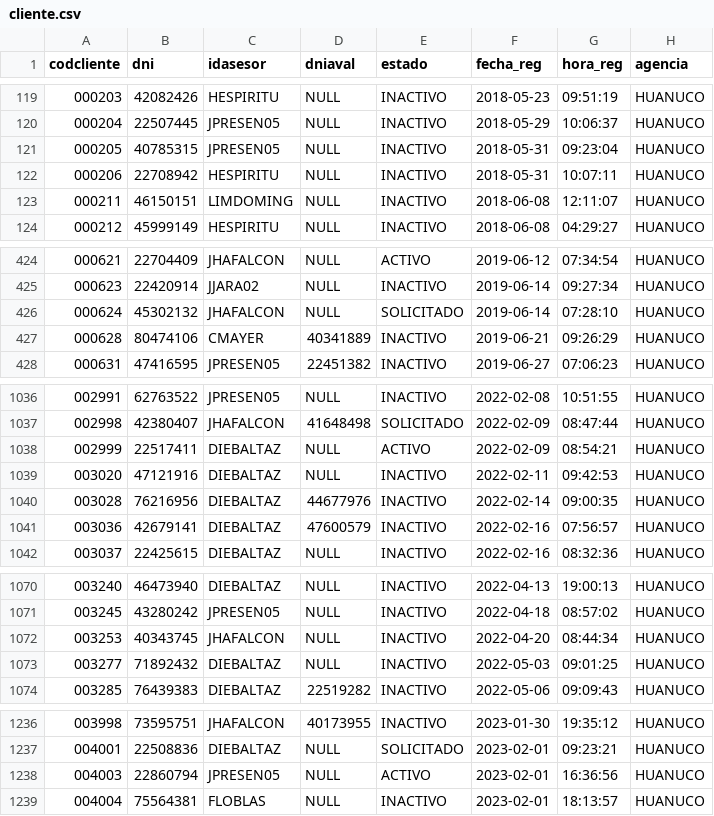
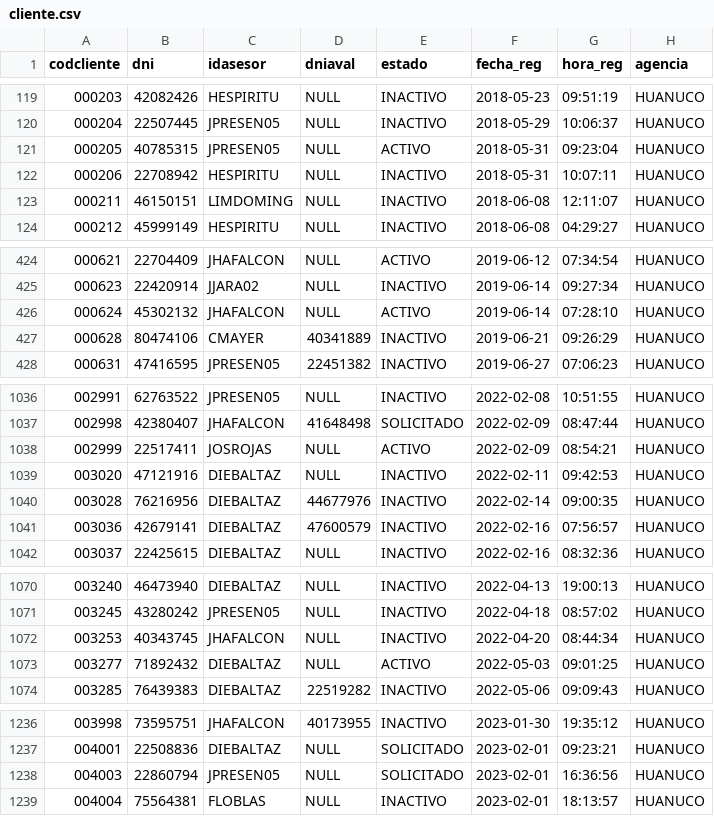
Before and after one commit to ilandbz/fe_falcon, a CSV file: archivos/cliente.csv, drawn as a sheet; only a part is shown, gaps mark what is left out; the diff covers the shown part only.

```diff
--- a/archivos/cliente.csv
+++ b/archivos/cliente.csv
@@ -120,3 +120,3 @@
 "000204","22507445","JPRESEN05",NULL,"INACTIVO","2018-05-29","10:06:37","HUANUCO"
-"000205","40785315","JPRESEN05",NULL,"INACTIVO","2018-05-31","09:23:04","HUANUCO"
+"000205","40785315","JPRESEN05",NULL,"ACTIVO","2018-05-31","09:23:04","HUANUCO"
 "000206","22708942","HESPIRITU",NULL,"INACTIVO","2018-05-31","10:07:11","HUANUCO"
@@ -425,3 +425,3 @@
 "000623","22420914","JJARA02",NULL,"INACTIVO","2019-06-14","09:27:34","HUANUCO"
-"000624","45302132","JHAFALCON",NULL,"SOLICITADO","2019-06-14","07:28:10","HUANUCO"
+"000624","45302132","JHAFALCON",NULL,"ACTIVO","2019-06-14","07:28:10","HUANUCO"
 "000628","80474106","CMAYER","40341889","INACTIVO","2019-06-21","09:26:29","HUANUCO"
@@ -1037,3 +1037,3 @@
 "002998","42380407","JHAFALCON","41648498","SOLICITADO","2022-02-09","08:47:44","HUANUCO"
-"002999","22517411","DIEBALTAZ",NULL,"ACTIVO","2022-02-09","08:54:21","HUANUCO"
+"002999","22517411","JOSROJAS",NULL,"ACTIVO","2022-02-09","08:54:21","HUANUCO"
 "003020","47121916","DIEBALTAZ",NULL,"INACTIVO","2022-02-11","09:42:53","HUANUCO"
@@ -1072,3 +1072,3 @@
 "003253","40343745","JHAFALCON",NULL,"INACTIVO","2022-04-20","08:44:34","HUANUCO"
-"003277","71892432","DIEBALTAZ",NULL,"INACTIVO","2022-05-03","09:01:25","HUANUCO"
+"003277","71892432","DIEBALTAZ",NULL,"ACTIVO","2022-05-03","09:01:25","HUANUCO"
 "003285","76439383","DIEBALTAZ","22519282","INACTIVO","2022-05-06","09:09:43","HUANUCO"
@@ -1237,3 +1237,3 @@
 "004001","22508836","DIEBALTAZ",NULL,"SOLICITADO","2023-02-01","09:23:21","HUANUCO"
-"004003","22860794","JPRESEN05",NULL,"ACTIVO","2023-02-01","16:36:56","HUANUCO"
+"004003","22860794","JPRESEN05",NULL,"SOLICITADO","2023-02-01","16:36:56","HUANUCO"
 "004004","75564381","FLOBLAS",NULL,"INACTIVO","2023-02-01","18:13:57","HUANUCO"
```
Also changed, not shown: 5 added rows and 50 edited cells elsewhere in this file, 58 other files.
